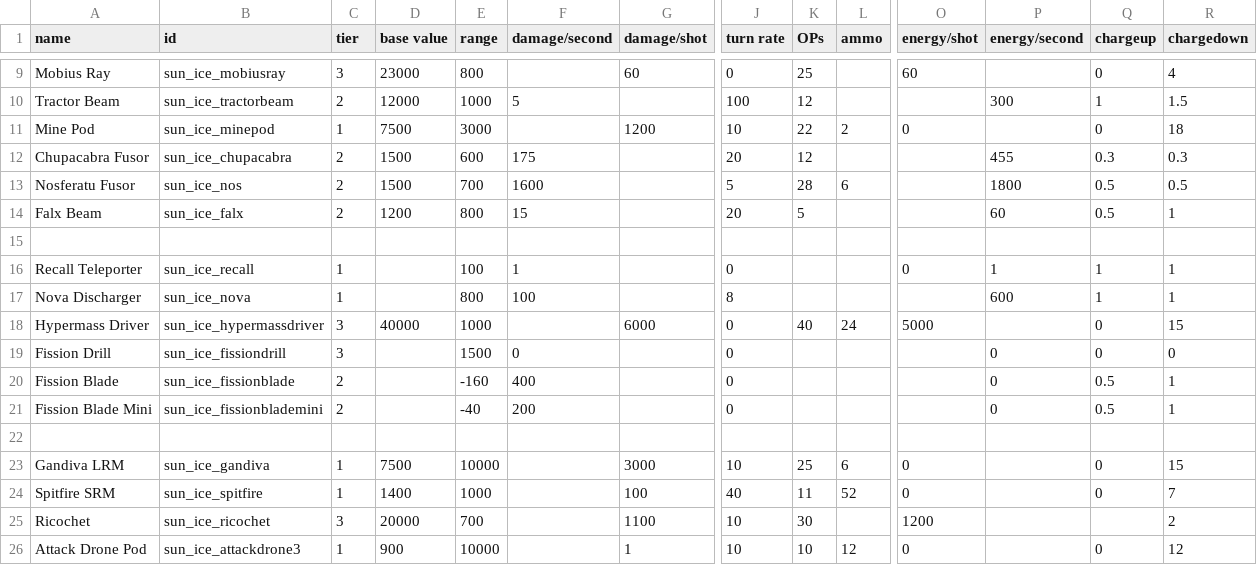
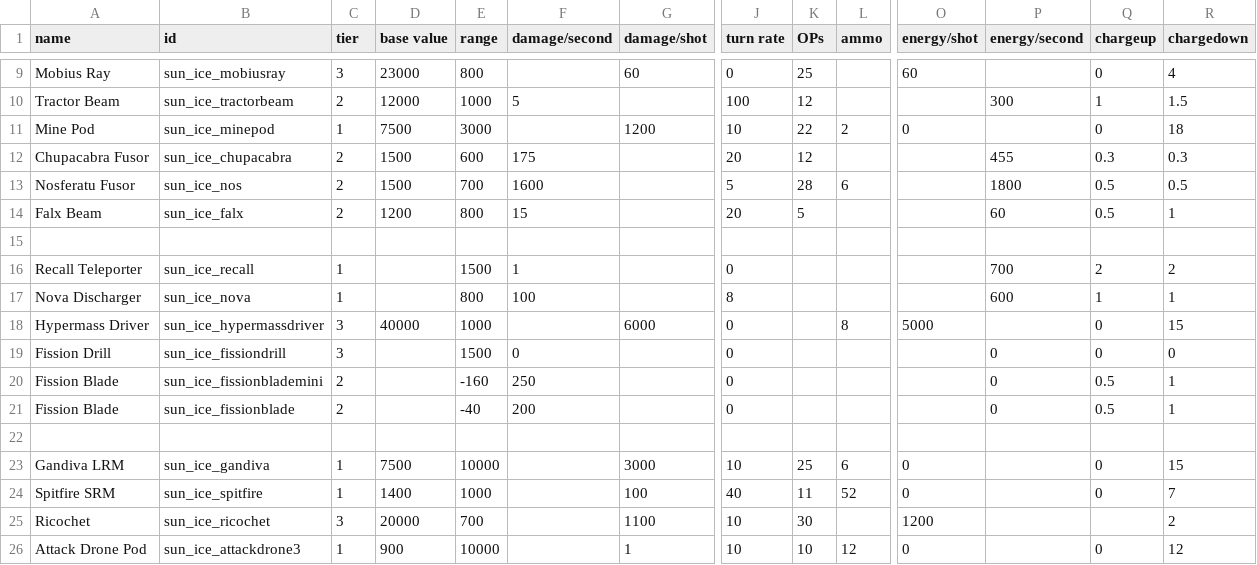
Before and after one commit to NateNBJ/IdoneusCitadelExiles, a CSV file: data/weapons/weapon_data.csv, drawn as a sheet; only a part is shown, gaps mark what is left out; the diff names each change by its address in the sheet, - before the commit and + after, or states it on an @@ line.

```diff
--- a/data/weapons/weapon_data.csv
+++ b/data/weapons/weapon_data.csv
-E16 (range): 100
+E16 (range): 1500
-O16 (energy/shot): 0
+O16 (energy/shot): (empty)
-P16 (energy/second): 1
+P16 (energy/second): 700
-Q16 (chargeup): 1
+Q16 (chargeup): 2
-R16 (chargedown): 1
+R16 (chargedown): 2
-K18 (OPs): 40
+K18 (OPs): (empty)
-L18 (ammo): 24
+L18 (ammo): 8
-B20 (id): sun_ice_fissionblade
+B20 (id): sun_ice_fissionblademini
-F20 (damage/second): 400
+F20 (damage/second): 250
-A21 (name): Fission Blade Mini
+A21 (name): Fission Blade
-B21 (id): sun_ice_fissionblademini
+B21 (id): sun_ice_fissionblade
```
Also changed, not shown: data/hulls/ship_data.csv, 12 other files.
